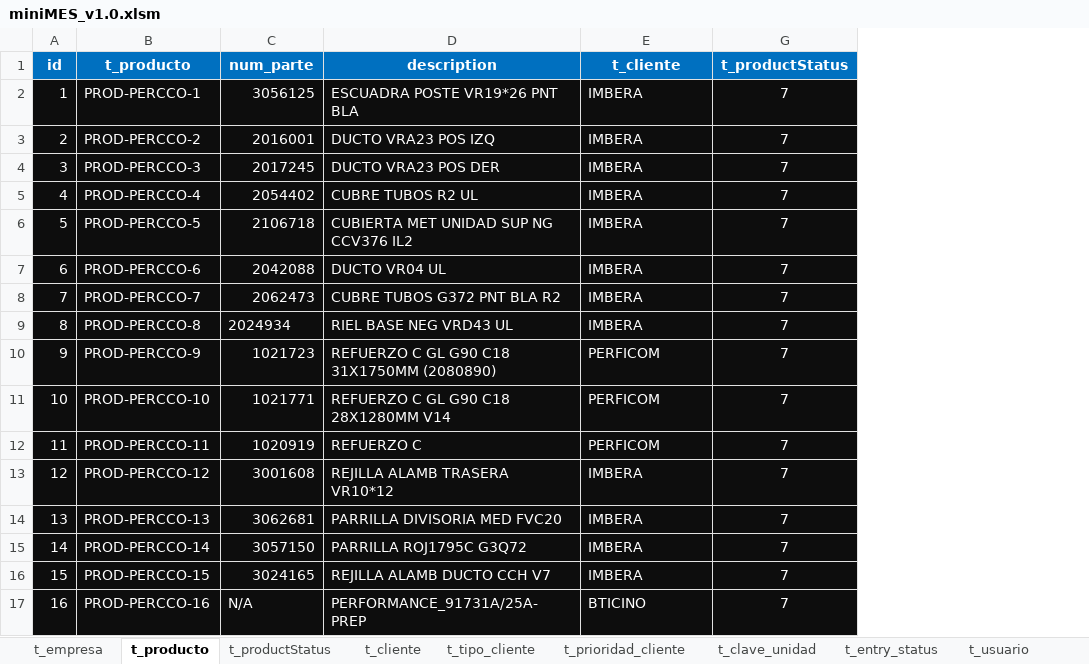
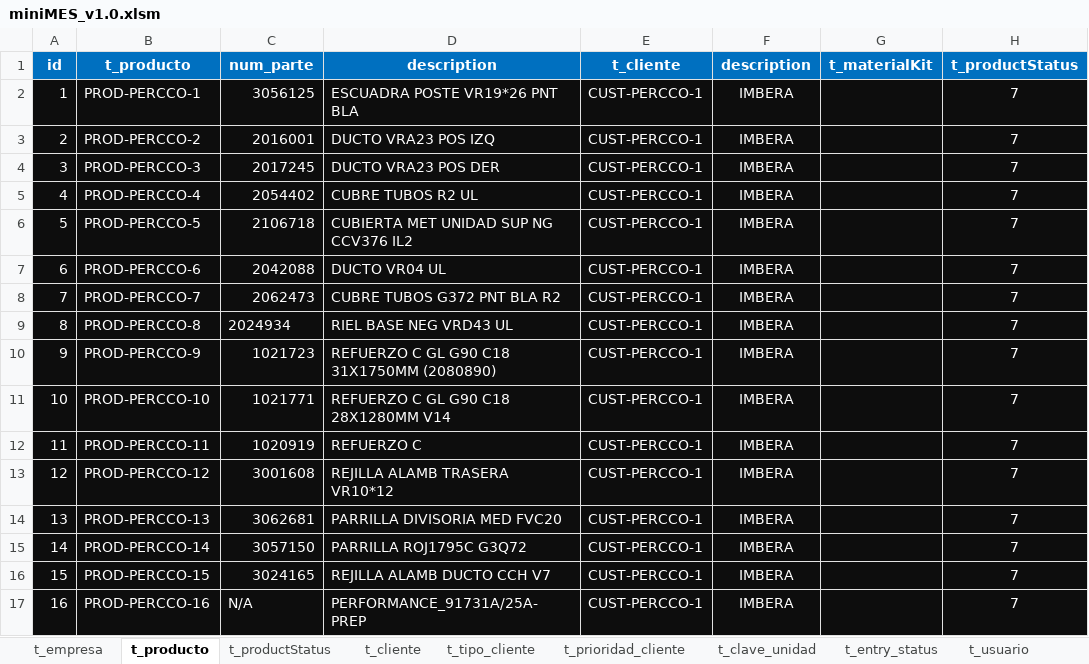
Before and after one commit to TCS2211194M1/miniMES_1.0, an Excel workbook: miniMES_v1.0.xlsm, sheet t_producto, drawn as a sheet; only a part is shown; values as stored, in another font and other column widths than the file's, no borders; the diff names each change by its address in the sheet, - before the commit and + after, or states it on an @@ line.

```diff
--- a/miniMES_v1.0.xlsm (sheet t_producto)
+++ b/miniMES_v1.0.xlsm (sheet t_producto)
@@ column F (description) unhidden, rows 2-17: all IMBERA @@
+column G (t_materialKit), empty
-E2:E9 (t_cliente): IMBERA
+E2:E9 (t_cliente): CUST-PERCCO-1
-E10:E12 (t_cliente): PERFICOM
+E10:E12 (t_cliente): CUST-PERCCO-1
-E13:E16 (t_cliente): IMBERA
+E13:E16 (t_cliente): CUST-PERCCO-1
-E17 (t_cliente): BTICINO
+E17 (t_cliente): CUST-PERCCO-1
```
Also changed, not shown: sheet t_materialPlano, sheet t_objeto, other sheet tabs, formulas that keep their value, hidden cells, 9 other files.
